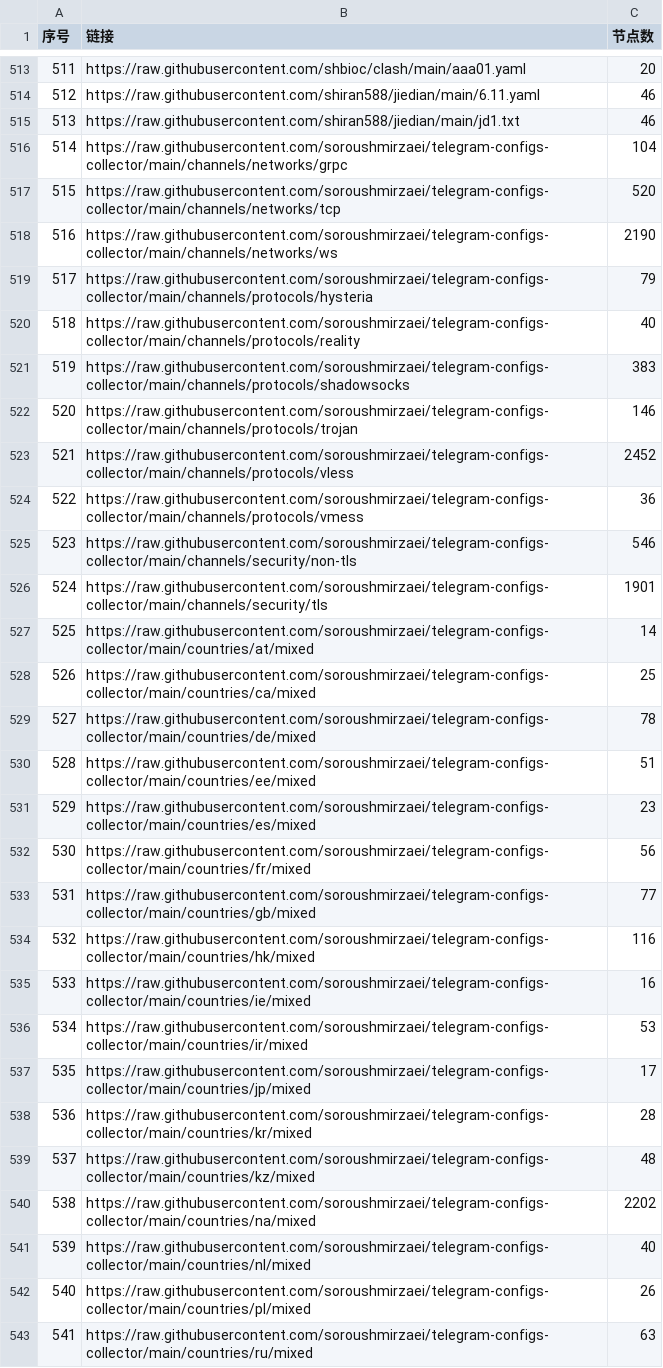
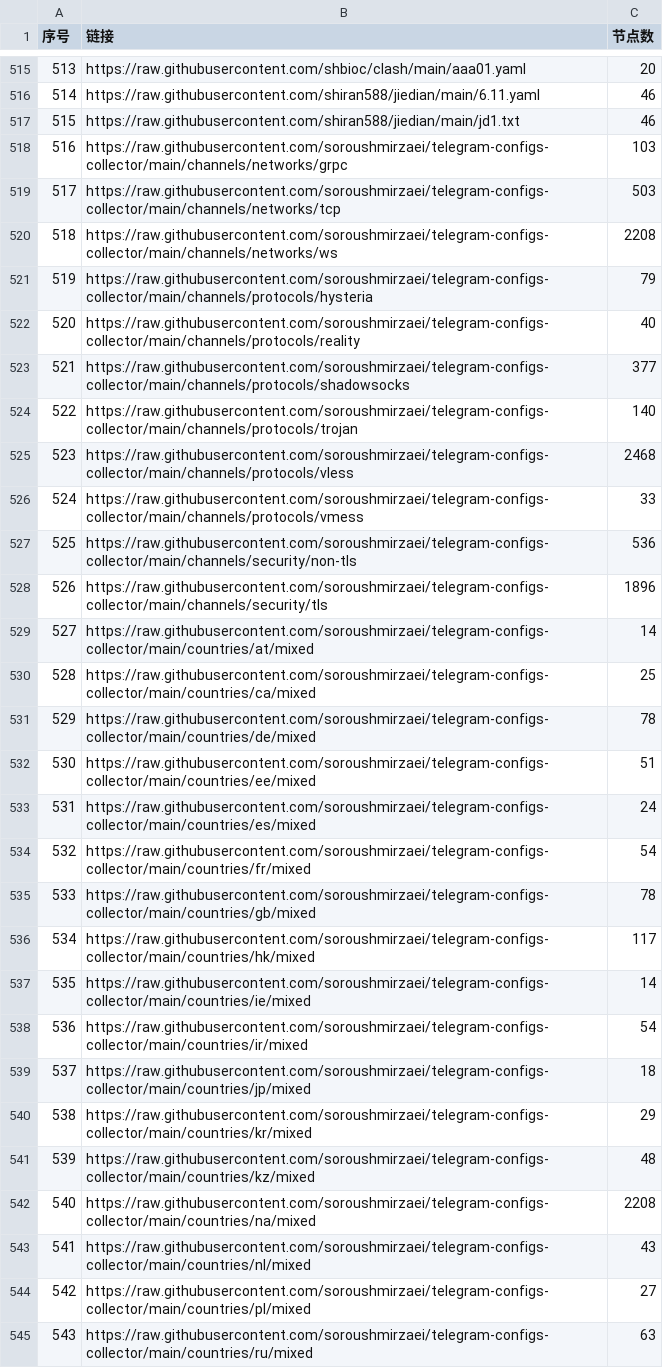
Before and after one commit to qjlxg/ss2, a CSV file: list_result.csv, drawn as a sheet; only a part is shown, gaps mark what is left out; addresses are those after the commit; the diff covers the shown part only; the diff names each change by its address in the sheet, - before the commit and + after, or states it on an @@ line.

```diff
--- a/list_result.csv
+++ b/list_result.csv
@@ column A (序号) renumbered between rows 285 and 670 @@
-C518 (节点数): 104
+C518 (节点数): 103
-C519 (节点数): 520
+C519 (节点数): 503
-C520 (节点数): 2190
+C520 (节点数): 2208
-C523 (节点数): 383
+C523 (节点数): 377
-C524 (节点数): 146
+C524 (节点数): 140
-C525 (节点数): 2452
+C525 (节点数): 2468
-C526 (节点数): 36
+C526 (节点数): 33
-C527 (节点数): 546
+C527 (节点数): 536
-C528 (节点数): 1901
+C528 (节点数): 1896
-C533 (节点数): 23
+C533 (节点数): 24
-C534 (节点数): 56
+C534 (节点数): 54
-C535 (节点数): 77
+C535 (节点数): 78
-C536 (节点数): 116
+C536 (节点数): 117
-C537 (节点数): 16
+C537 (节点数): 14
-C538 (节点数): 53
+C538 (节点数): 54
-C539 (节点数): 17
+C539 (节点数): 18
-C540 (节点数): 28
+C540 (节点数): 29
-C542 (节点数): 2202
+C542 (节点数): 2208
-C543 (节点数): 40
+C543 (节点数): 43
-C544 (节点数): 26
+C544 (节点数): 27
```
Also changed, not shown: 8 added rows, 5 removed rows and 103 edited cells elsewhere in this file, 20 other files.
